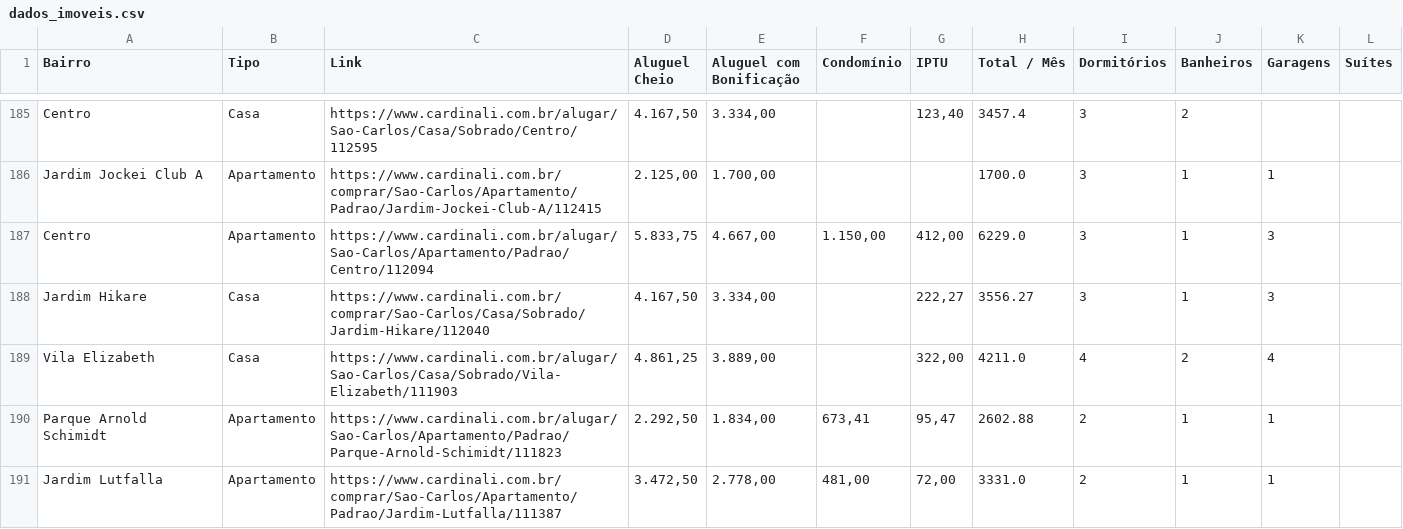
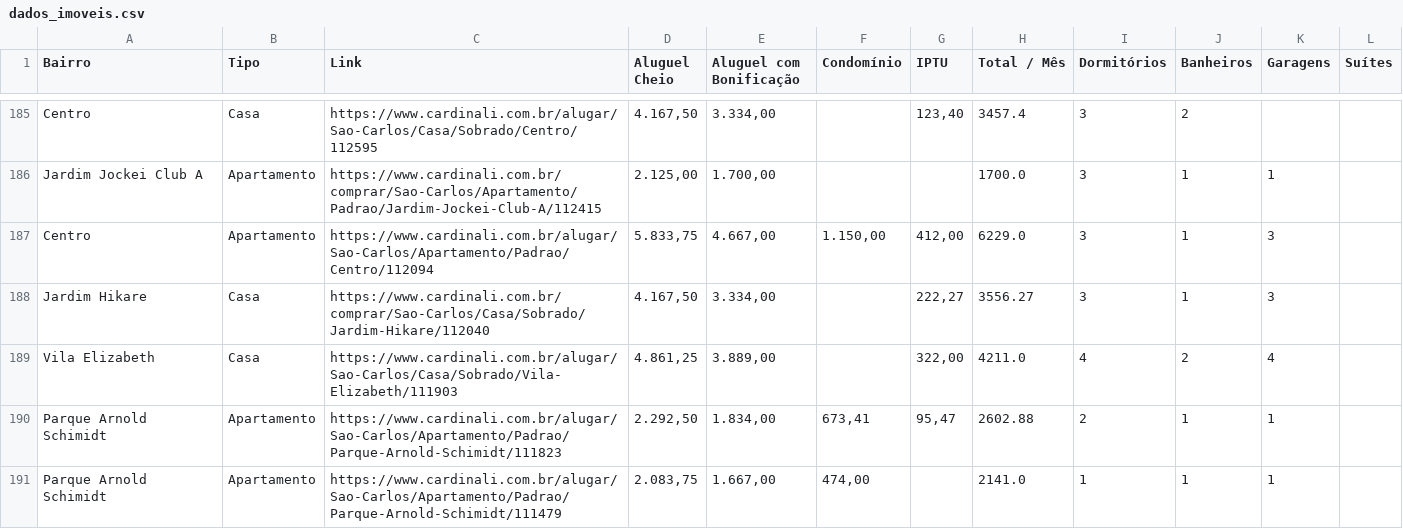
Before and after one commit to imarcososhiro/imobiliario_universitario, a CSV file: dados/dados_imoveis.csv, drawn as a sheet; only a part is shown, gaps mark what is left out; the shorter side is filled out with more unchanged rows; the diff covers the shown part only.

```diff
--- a/dados/dados_imoveis.csv
+++ b/dados/dados_imoveis.csv
@@ -190 +190,2 @@ Vila Elizabeth,Casa,https://www.cardinali.com.br/alugar/Sao-Carlos/Casa/Sobrado/
 Parque Arnold Schimidt,Apartamento,https://www.cardinali.com.br/alugar/Sao-Carlos/Apartamento/Padrao/Parque-Arnold-Schimidt/111823,"2.292,50","1.834,00","673,41","95,47",2602.88,2,1,1,
+Parque Arnold Schimidt,Apartamento,https://www.cardinali.com.br/alugar/Sao-Carlos/Apartamento/Padrao/Parque-Arnold-Schimidt/111479,"2.083,75","1.667,00","474,00",,2141.0,1,1,1,
```
Also changed, not shown: 5 added rows, 1 removed row and 7 edited cells elsewhere in this file.
